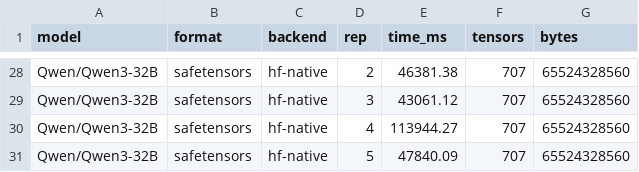
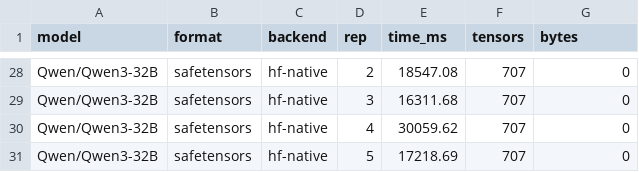
Before and after one commit to botirk38/tensora, a TSV file: results/modal/hf-native-baseline.tsv, drawn as a sheet; only a part is shown, gaps mark what is left out; the diff covers the shown part only; the diff names each change by its address in the sheet, - before the commit and + after, or states it on an @@ line.

```diff
--- a/results/modal/hf-native-baseline.tsv
+++ b/results/modal/hf-native-baseline.tsv
-E28 (time_ms): 46381.38
+E28 (time_ms): 18547.08
-G28:G31 (bytes): 65524328560
+G28:G31 (bytes): 0
-E29 (time_ms): 43061.12
+E29 (time_ms): 16311.68
-E30 (time_ms): 113944.27
+E30 (time_ms): 30059.62
-E31 (time_ms): 47840.09
+E31 (time_ms): 17218.69
```
Also changed, not shown: 52 edited cells elsewhere in this file, results/modal/held-out-validation.tsv, 9 other files.
